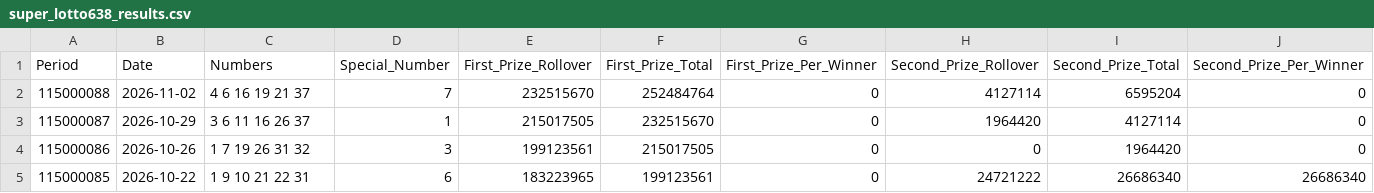
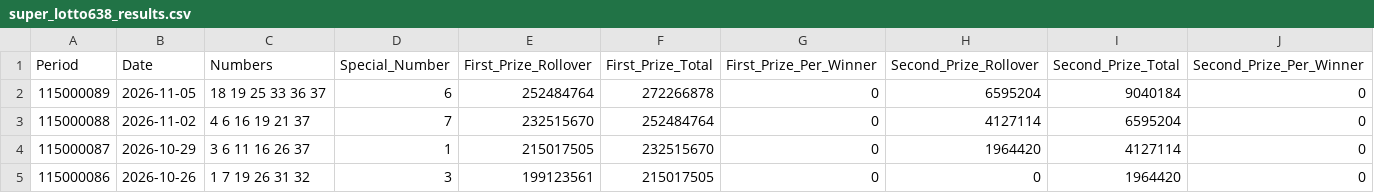
Before and after one commit to drhao/lottery, a CSV file: data/super_lotto638_results.csv, drawn as a sheet; only a part is shown; the shorter side is filled out with more unchanged rows; the diff names each change by its address in the sheet, - before the commit and + after, or states it on an @@ line.

```diff
--- a/data/super_lotto638_results.csv
+++ b/data/super_lotto638_results.csv
+row 2: 115000089 | 2026-11-05 | 18 19 25 33 36 37 | 6 | 252484764 | 272266878 | 0 | 6595204 | 9040184 | 0
```
Also changed, not shown: 2 other files.
